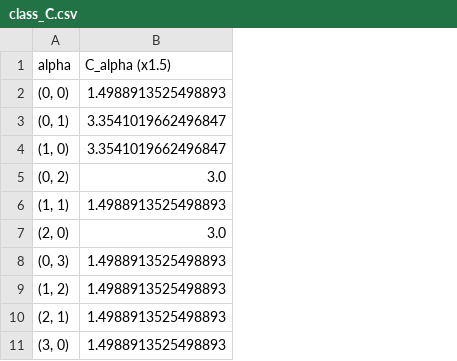
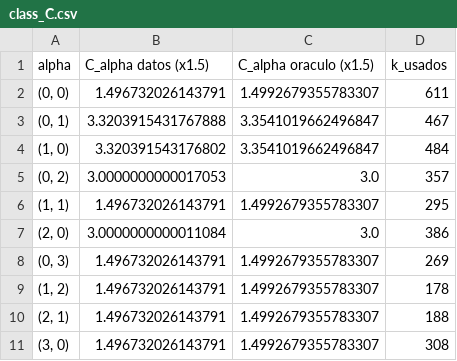
Before and after one commit to luencaro/parabolic-symbol-neural-operator, a CSV file: results/03_calor_2d/class_C.csv, drawn as a sheet; addresses are those after the commit; the diff names each change by its address in the sheet, - before the commit and + after, or states it on an @@ line.

Commit message:
experiments whit data (failed)

```diff
--- a/results/03_calor_2d/class_C.csv
+++ b/results/03_calor_2d/class_C.csv
+column B (C_alpha datos (x1.5)), rows 2-11: 1.496732026143791 | 3.3203915431767888 | 3.320391543176802 | 3.0000000000017053 | 1.496732026143791 | 3.0000000000011084 | 1.496732026143791 | 1.496732026143791 | 1.496732026143791 | 1.496732026143791
+column D (k_usados), rows 2-11: 611 | 467 | 484 | 357 | 295 | 386 | 269 | 178 | 188 | 308
-C1: C_alpha (x1.5)
+C1: C_alpha oraculo (x1.5)
-C2 (C_alpha oraculo (x1.5)): 1.4988913525498893
+C2 (C_alpha oraculo (x1.5)): 1.4992679355783307
-C6 (C_alpha oraculo (x1.5)): 1.4988913525498893
+C6 (C_alpha oraculo (x1.5)): 1.4992679355783307
-C8:C11 (C_alpha oraculo (x1.5)): 1.4988913525498893
+C8:C11 (C_alpha oraculo (x1.5)): 1.4992679355783307
```
Also changed, not shown: results/02_calor_1d/barrido.csv, results/04_fraccionario_1d/alpha_0.5/barrido.csv, 39 other files.
